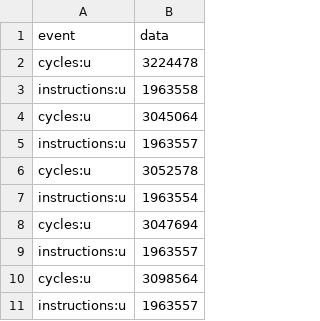
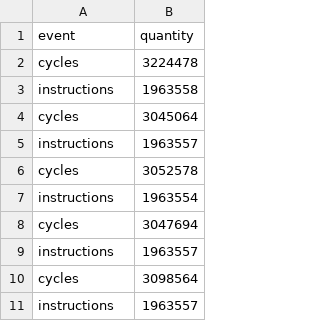
Before and after one commit to omelette-bio/hardware-performance-counters, a CSV file: bench/results/intel/cpu_bound_intel.perf.csv, drawn as a sheet.

```diff
--- a/bench/results/intel/cpu_bound_intel.perf.csv
+++ b/bench/results/intel/cpu_bound_intel.perf.csv
@@ -1,11 +1,11 @@
-event, data
-cycles:u, 3224478
-instructions:u, 1963558
-cycles:u, 3045064
-instructions:u, 1963557
-cycles:u, 3052578
-instructions:u, 1963554
-cycles:u, 3047694
-instructions:u, 1963557
-cycles:u, 3098564
-instructions:u, 1963557
+event, quantity
+cycles, 3224478
+instructions, 1963558
+cycles, 3045064
+instructions, 1963557
+cycles, 3052578
+instructions, 1963554
+cycles, 3047694
+instructions, 1963557
+cycles, 3098564
+instructions, 1963557
```
Also changed, not shown: bench/results/intel/cpu_bound_intel.libpfm.csv, bench/results/intel/memory_bound_intel.libpfm.csv, 22 other files.
